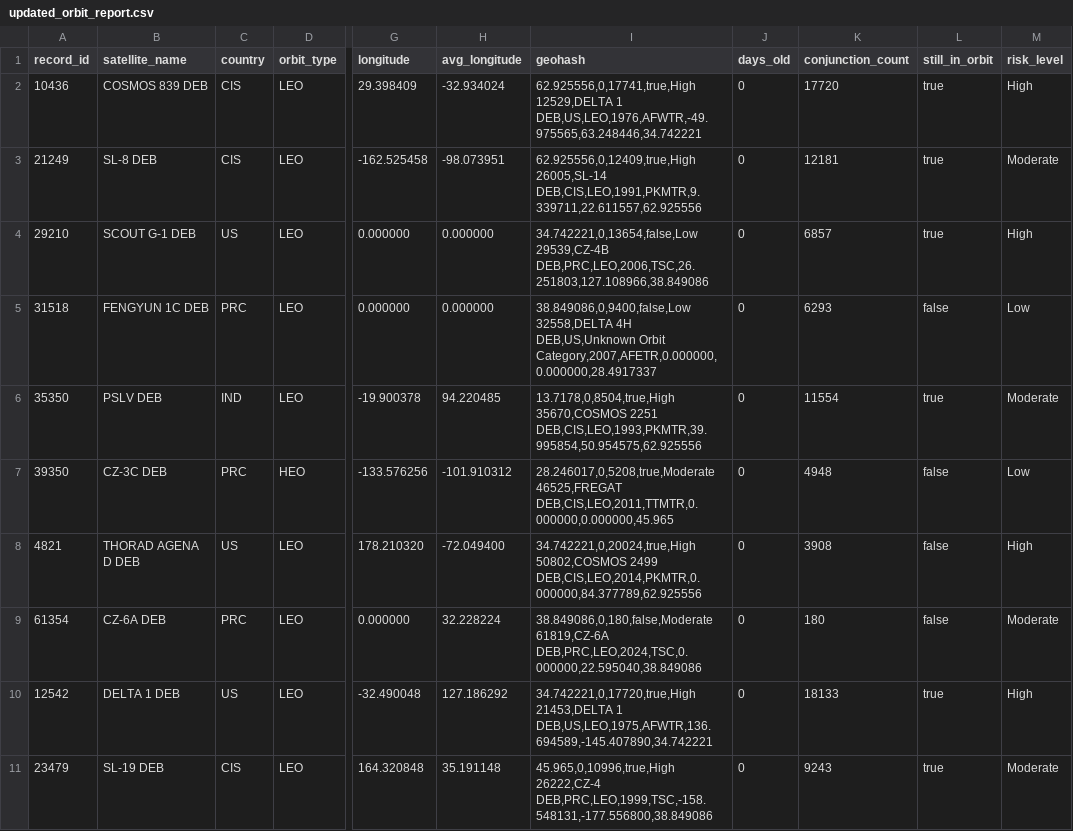
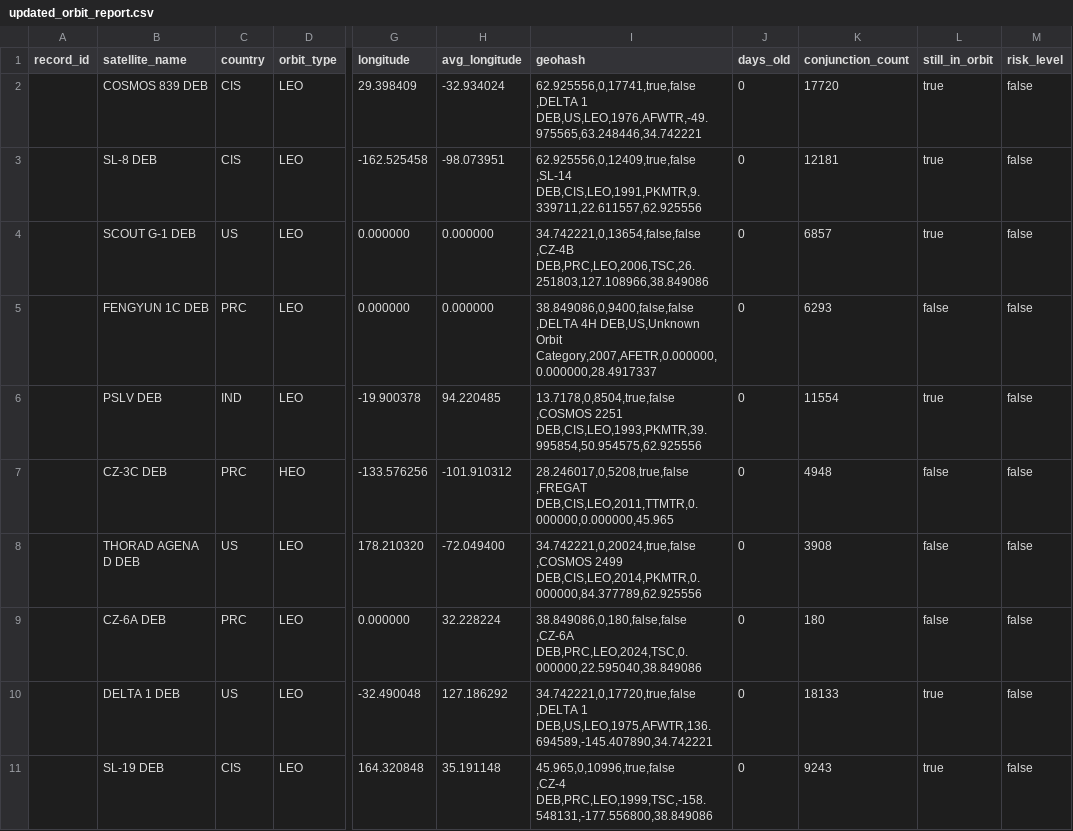
Before and after one commit to rachelmnz/project-team12, a CSV file: updated_orbit_report.csv, drawn as a sheet; only a part is shown, gaps mark what is left out; ↵ is a line break in a cell; the diff covers the shown part only; the diff names each change by its address in the sheet, - before the commit and + after, or states it on an @@ line.

```diff
--- a/updated_orbit_report.csv
+++ b/updated_orbit_report.csv
-A2 (record_id): 10436
+A2 (record_id): (empty)
-I2 (geohash): 62.925556,0,17741,true,High ↵ 12529,DELTA 1 DEB,US,LEO,1976,AFWTR,-49.975565,63.248446,34.742221
+I2 (geohash): 62.925556,0,17741,true,false ↵ ,DELTA 1 DEB,US,LEO,1976,AFWTR,-49.975565,63.248446,34.742221
-M2 (risk_level): High
+M2 (risk_level): false
-A3 (record_id): 21249
+A3 (record_id): (empty)
-I3 (geohash): 62.925556,0,12409,true,High ↵ 26005,SL-14 DEB,CIS,LEO,1991,PKMTR,9.339711,22.611557,62.925556
+I3 (geohash): 62.925556,0,12409,true,false ↵ ,SL-14 DEB,CIS,LEO,1991,PKMTR,9.339711,22.611557,62.925556
-M3 (risk_level): Moderate
+M3 (risk_level): false
-A4 (record_id): 29210
+A4 (record_id): (empty)
-I4 (geohash): 34.742221,0,13654,false,Low ↵ 29539,CZ-4B DEB,PRC,LEO,2006,TSC,26.251803,127.108966,38.849086
+I4 (geohash): 34.742221,0,13654,false,false ↵ ,CZ-4B DEB,PRC,LEO,2006,TSC,26.251803,127.108966,38.849086
-M4 (risk_level): High
+M4 (risk_level): false
-A5 (record_id): 31518
+A5 (record_id): (empty)
-I5 (geohash): 38.849086,0,9400,false,Low ↵ 32558,DELTA 4H DEB,US,Unknown…
+I5 (geohash): 38.849086,0,9400,false,false ↵ ,DELTA 4H DEB,US,Unknown…
-M5 (risk_level): Low
+M5 (risk_level): false
-A6 (record_id): 35350
+A6 (record_id): (empty)
-I6 (geohash): 13.7178,0,8504,true,High ↵ 35670,COSMOS 2251 DEB,CIS,LEO,1993,PKMTR,39.995854,50.954575,62.925556
+I6 (geohash): 13.7178,0,8504,true,false ↵ ,COSMOS 2251 DEB,CIS,LEO,1993,PKMTR,39.995854,50.954575,62.925556
-M6 (risk_level): Moderate
+M6 (risk_level): false
-A7 (record_id): 39350
+A7 (record_id): (empty)
-I7 (geohash): 28.246017,0,5208,true,Moderate ↵ 46525,FREGAT DEB,CIS,LEO,2011,TTMTR,0.000000,0.000000,45.965
+I7 (geohash): 28.246017,0,5208,true,false ↵ ,FREGAT DEB,CIS,LEO,2011,TTMTR,0.000000,0.000000,45.965
-M7 (risk_level): Low
+M7 (risk_level): false
-A8 (record_id): 4821
+A8 (record_id): (empty)
-I8 (geohash): 34.742221,0,20024,true,High ↵ 50802,COSMOS 2499 DEB,CIS,LEO,2014,PKMTR,0.000000,84.377789,62.925556
+I8 (geohash): 34.742221,0,20024,true,false ↵ ,COSMOS 2499 DEB,CIS,LEO,2014,PKMTR,0.000000,84.377789,62.925556
-M8 (risk_level): High
+M8 (risk_level): false
-A9 (record_id): 61354
+A9 (record_id): (empty)
-I9 (geohash): 38.849086,0,180,false,Moderate ↵ 61819,CZ-6A DEB,PRC,LEO,2024,TSC,0.000000,22.595040,38.849086
+I9 (geohash): 38.849086,0,180,false,false ↵ ,CZ-6A DEB,PRC,LEO,2024,TSC,0.000000,22.595040,38.849086
-M9 (risk_level): Moderate
+M9 (risk_level): false
-A10 (record_id): 12542
+A10 (record_id): (empty)
-I10 (geohash): 34.742221,0,17720,true,High ↵ 21453,DELTA 1 DEB,US,LEO,1975,AFWTR,136.694589,-145.407890,34.742221
+I10 (geohash): 34.742221,0,17720,true,false ↵ ,DELTA 1 DEB,US,LEO,1975,AFWTR,136.694589,-145.407890,34.742221
-M10 (risk_level): High
+M10 (risk_level): false
-A11 (record_id): 23479
+A11 (record_id): (empty)
-I11 (geohash): 45.965,0,10996,true,High ↵ 26222,CZ-4 DEB,PRC,LEO,1999,TSC,-158.548131,-177.556800,38.849086
+I11 (geohash): 45.965,0,10996,true,false ↵ ,CZ-4 DEB,PRC,LEO,1999,TSC,-158.548131,-177.556800,38.849086
-M11 (risk_level): Moderate
+M11 (risk_level): false
```
Also changed, not shown: 1 added row and 42 edited cells elsewhere in this file, 4 other files.
